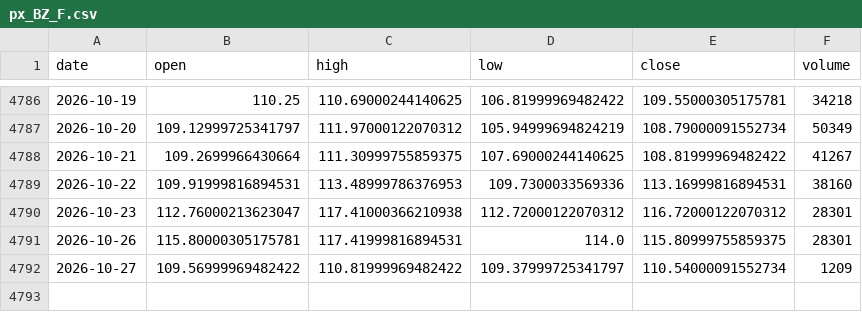
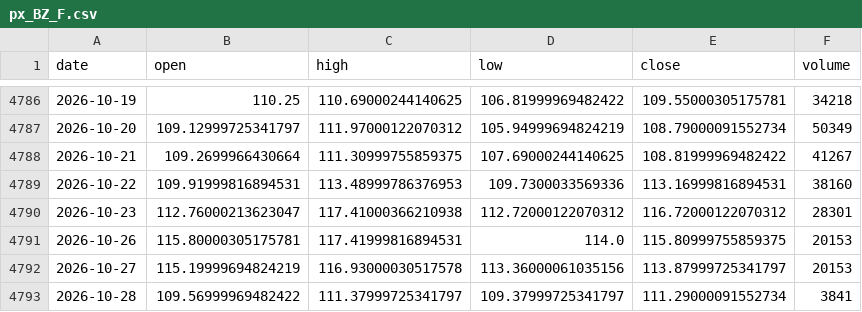
Before and after one commit to chenzhi123/market-trend-dashboard, a CSV file: data/cache/px_BZ_F.csv, drawn as a sheet; only a part is shown, gaps mark what is left out.

```diff
--- a/data/cache/px_BZ_F.csv
+++ b/data/cache/px_BZ_F.csv
@@ -4790,3 +4790,4 @@ date,open,high,low,close,volume
 2026-10-23,112.76000213623047,117.41000366210938,112.72000122070312,116.72000122070312,28301
-2026-10-26,115.80000305175781,117.41999816894531,114.0,115.80999755859375,28301
-2026-10-27,109.56999969482422,110.81999969482422,109.37999725341797,110.54000091552734,1209
+2026-10-26,115.80000305175781,117.41999816894531,114.0,115.80999755859375,20153
+2026-10-27,115.19999694824219,116.93000030517578,113.36000061035156,113.87999725341797,20153
+2026-10-28,109.56999969482422,111.37999725341797,109.37999725341797,111.29000091552734,3841
```
Also changed, not shown: data/cache/px_CL_F.csv, data/cache/px_DX-Y_NYB.csv, 13 other files.
